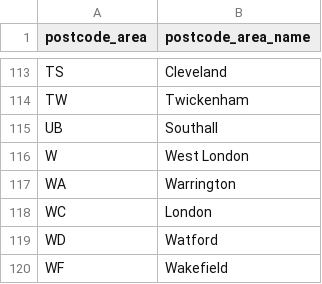
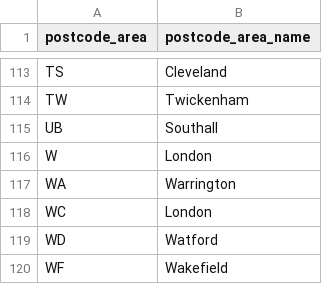
Before and after one commit to WhileTrueDoNothing/programming-summative-quiz, a CSV file: postcode_areas.csv, drawn as a sheet; only a part is shown, gaps mark what is left out.

```diff
--- a/postcode_areas.csv
+++ b/postcode_areas.csv
@@ -115,3 +115,3 @@ TW,Twickenham
 UB,Southall
-W,West London
+W,London
 WA,Warrington
```
Also changed, not shown: 3 other files.
